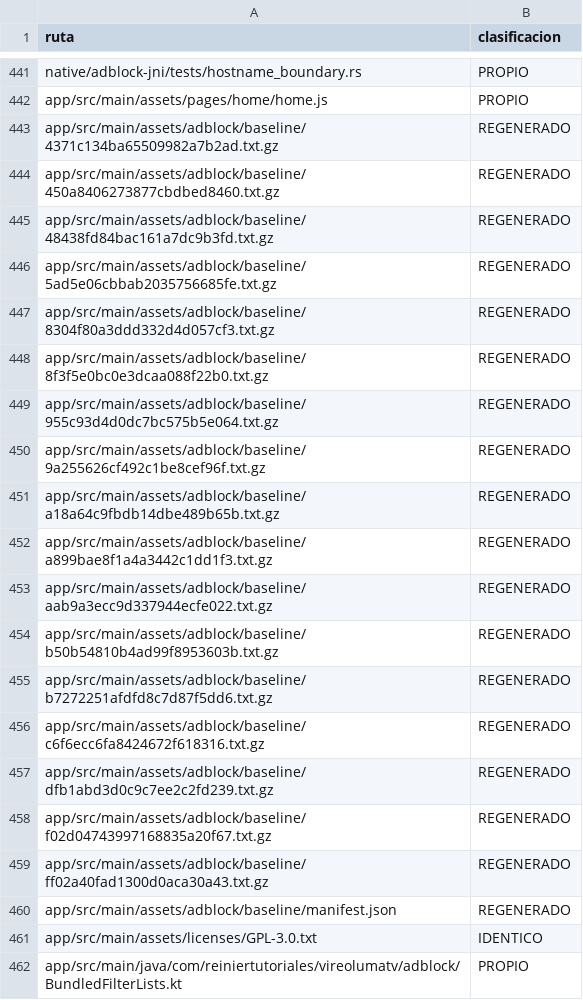
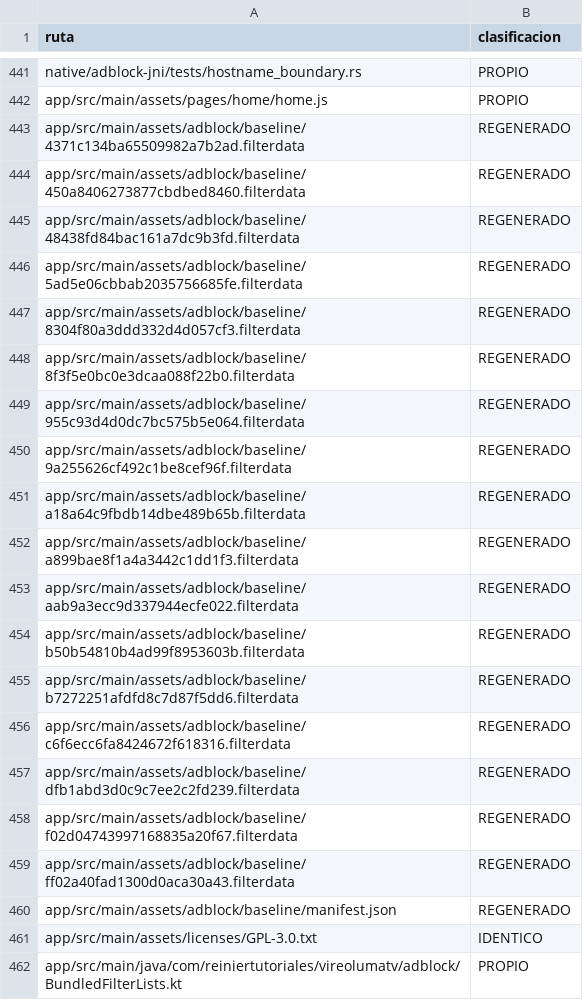
Before and after one commit to ReinierTutoriales/VireoLumaTV-browser, a TSV file: docs/audit/SOURCE_INVENTORY.tsv, drawn as a sheet; only a part is shown, gaps mark what is left out.

Commit message:
Keep compressed filter snapshots opaque to Android asset loading

```diff
--- a/docs/audit/SOURCE_INVENTORY.tsv
+++ b/docs/audit/SOURCE_INVENTORY.tsv
@@ -442,19 +442,19 @@ native/adblock-jni/tests/hostname_boundary.rs	PROPIO
 app/src/main/assets/pages/home/home.js	PROPIO
-app/src/main/assets/adblock/baseline/4371c134ba65509982a7b2ad.txt.gz	REGENERADO
-app/src/main/assets/adblock/baseline/450a8406273877cbdbed8460.txt.gz	REGENERADO
-app/src/main/assets/adblock/baseline/48438fd84bac161a7dc9b3fd.txt.gz	REGENERADO
-app/src/main/assets/adblock/baseline/5ad5e06cbbab2035756685fe.txt.gz	REGENERADO
-app/src/main/assets/adblock/baseline/8304f80a3ddd332d4d057cf3.txt.gz	REGENERADO
-app/src/main/assets/adblock/baseline/8f3f5e0bc0e3dcaa088f22b0.txt.gz	REGENERADO
-app/src/main/assets/adblock/baseline/955c93d4d0dc7bc575b5e064.txt.gz	REGENERADO
-app/src/main/assets/adblock/baseline/9a255626cf492c1be8cef96f.txt.gz	REGENERADO
-app/src/main/assets/adblock/baseline/a18a64c9fbdb14dbe489b65b.txt.gz	REGENERADO
-app/src/main/assets/adblock/baseline/a899bae8f1a4a3442c1dd1f3.txt.gz	REGENERADO
-app/src/main/assets/adblock/baseline/aab9a3ecc9d337944ecfe022.txt.gz	REGENERADO
-app/src/main/assets/adblock/baseline/b50b54810b4ad99f8953603b.txt.gz	REGENERADO
-app/src/main/assets/adblock/baseline/b7272251afdfd8c7d87f5dd6.txt.gz	REGENERADO
-app/src/main/assets/adblock/baseline/c6f6ecc6fa8424672f618316.txt.gz	REGENERADO
-app/src/main/assets/adblock/baseline/dfb1abd3d0c9c7ee2c2fd239.txt.gz	REGENERADO
-app/src/main/assets/adblock/baseline/f02d04743997168835a20f67.txt.gz	REGENERADO
-app/src/main/assets/adblock/baseline/ff02a40fad1300d0aca30a43.txt.gz	REGENERADO
+app/src/main/assets/adblock/baseline/4371c134ba65509982a7b2ad.filterdata	REGENERADO
+app/src/main/assets/adblock/baseline/450a8406273877cbdbed8460.filterdata	REGENERADO
+app/src/main/assets/adblock/baseline/48438fd84bac161a7dc9b3fd.filterdata	REGENERADO
+app/src/main/assets/adblock/baseline/5ad5e06cbbab2035756685fe.filterdata	REGENERADO
+app/src/main/assets/adblock/baseline/8304f80a3ddd332d4d057cf3.filterdata	REGENERADO
+app/src/main/assets/adblock/baseline/8f3f5e0bc0e3dcaa088f22b0.filterdata	REGENERADO
+app/src/main/assets/adblock/baseline/955c93d4d0dc7bc575b5e064.filterdata	REGENERADO
+app/src/main/assets/adblock/baseline/9a255626cf492c1be8cef96f.filterdata	REGENERADO
+app/src/main/assets/adblock/baseline/a18a64c9fbdb14dbe489b65b.filterdata	REGENERADO
+app/src/main/assets/adblock/baseline/a899bae8f1a4a3442c1dd1f3.filterdata	REGENERADO
+app/src/main/assets/adblock/baseline/aab9a3ecc9d337944ecfe022.filterdata	REGENERADO
+app/src/main/assets/adblock/baseline/b50b54810b4ad99f8953603b.filterdata	REGENERADO
+app/src/main/assets/adblock/baseline/b7272251afdfd8c7d87f5dd6.filterdata	REGENERADO
+app/src/main/assets/adblock/baseline/c6f6ecc6fa8424672f618316.filterdata	REGENERADO
+app/src/main/assets/adblock/baseline/dfb1abd3d0c9c7ee2c2fd239.filterdata	REGENERADO
+app/src/main/assets/adblock/baseline/f02d04743997168835a20f67.filterdata	REGENERADO
+app/src/main/assets/adblock/baseline/ff02a40fad1300d0aca30a43.filterdata	REGENERADO
 app/src/main/assets/adblock/baseline/manifest.json	REGENERADO
```
Also changed, not shown: 27 other files.
